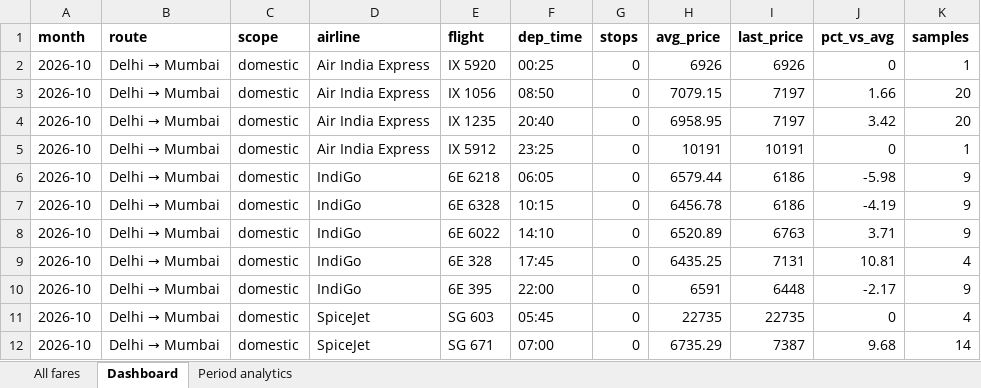
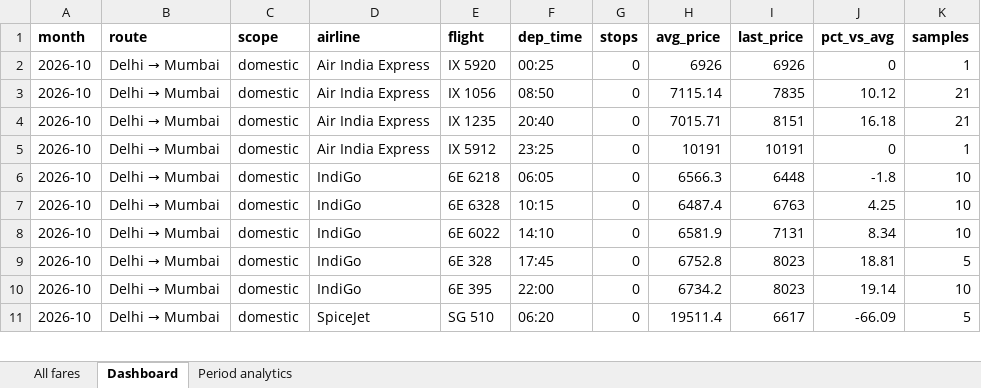
Before and after one commit to isgulati95-code/flight-fare-tracker, an Excel workbook: fares.xlsx, sheet Dashboard, drawn as a sheet; only a part is shown; values as stored, in another font and other column widths than the file's, no borders; removed rows and columns are numbered as before the commit, all else as after; the diff covers the shown part only; the diff names each change by its address in the sheet, - before the commit and + after, or states it on an @@ line.

```diff
--- a/fares.xlsx (sheet Dashboard)
+++ b/fares.xlsx (sheet Dashboard)
-H3 (avg_price): 7079.15
+H3 (avg_price): 7115.14
-I3 (last_price): 7197
+I3 (last_price): 7835
-J3 (pct_vs_avg): 1.66
+J3 (pct_vs_avg): 10.12
-K3:K4 (samples): 20
+K3:K4 (samples): 21
-H4 (avg_price): 6958.95
+H4 (avg_price): 7015.71
-I4 (last_price): 7197
+I4 (last_price): 8151
-J4 (pct_vs_avg): 3.42
+J4 (pct_vs_avg): 16.18
-H6 (avg_price): 6579.44
+H6 (avg_price): 6566.3
-I6 (last_price): 6186
+I6 (last_price): 6448
-J6 (pct_vs_avg): -5.98
+J6 (pct_vs_avg): -1.8
-K6:K8 (samples): 9
+K6:K8 (samples): 10
-H7 (avg_price): 6456.78
+H7 (avg_price): 6487.4
-I7 (last_price): 6186
+I7 (last_price): 6763
-J7 (pct_vs_avg): -4.19
+J7 (pct_vs_avg): 4.25
-H8 (avg_price): 6520.89
+H8 (avg_price): 6581.9
-I8 (last_price): 6763
+I8 (last_price): 7131
-J8 (pct_vs_avg): 3.71
+J8 (pct_vs_avg): 8.34
-H9 (avg_price): 6435.25
+H9 (avg_price): 6752.8
-I9 (last_price): 7131
+I9 (last_price): 8023
-J9 (pct_vs_avg): 10.81
+J9 (pct_vs_avg): 18.81
-K9 (samples): 4
+K9 (samples): 5
-H10 (avg_price): 6591
+H10 (avg_price): 6734.2
-I10 (last_price): 6448
+I10 (last_price): 8023
-J10 (pct_vs_avg): -2.17
+J10 (pct_vs_avg): 19.14
-K10 (samples): 9
+K10 (samples): 10
-row 11: 2026-10 | Delhi → Mumbai | domestic | SpiceJet | SG 603 | 05:45 | 0 | 22735 | 22735 | 0 | 4
-E11 (flight): SG 671
+E11 (flight): SG 510
-F11 (dep_time): 07:00
+F11 (dep_time): 06:20
-H11 (avg_price): 6735.29
+H11 (avg_price): 19511.4
-I11 (last_price): 7387
+I11 (last_price): 6617
-J11 (pct_vs_avg): 9.68
+J11 (pct_vs_avg): -66.09
-K11 (samples): 14
+K11 (samples): 5
```
Also changed, not shown: 2 added rows, 1 removed row and 310 edited cells elsewhere in this sheet, sheet All fares, sheet Period analytics, aviation.xlsx, 3 other files.
